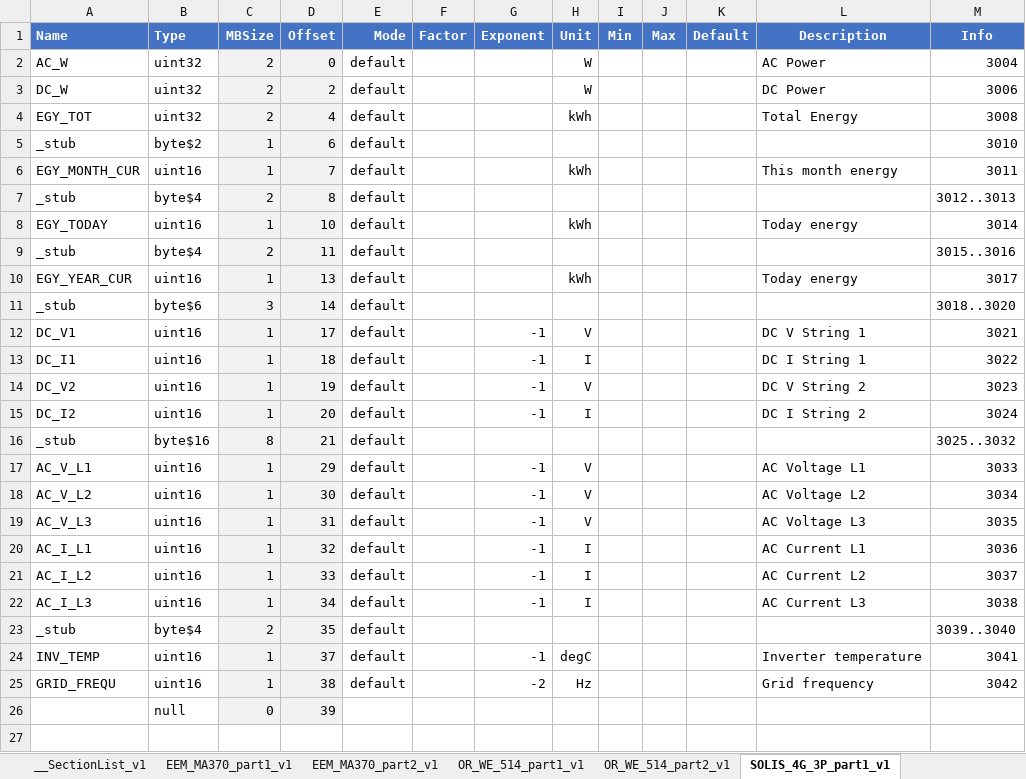
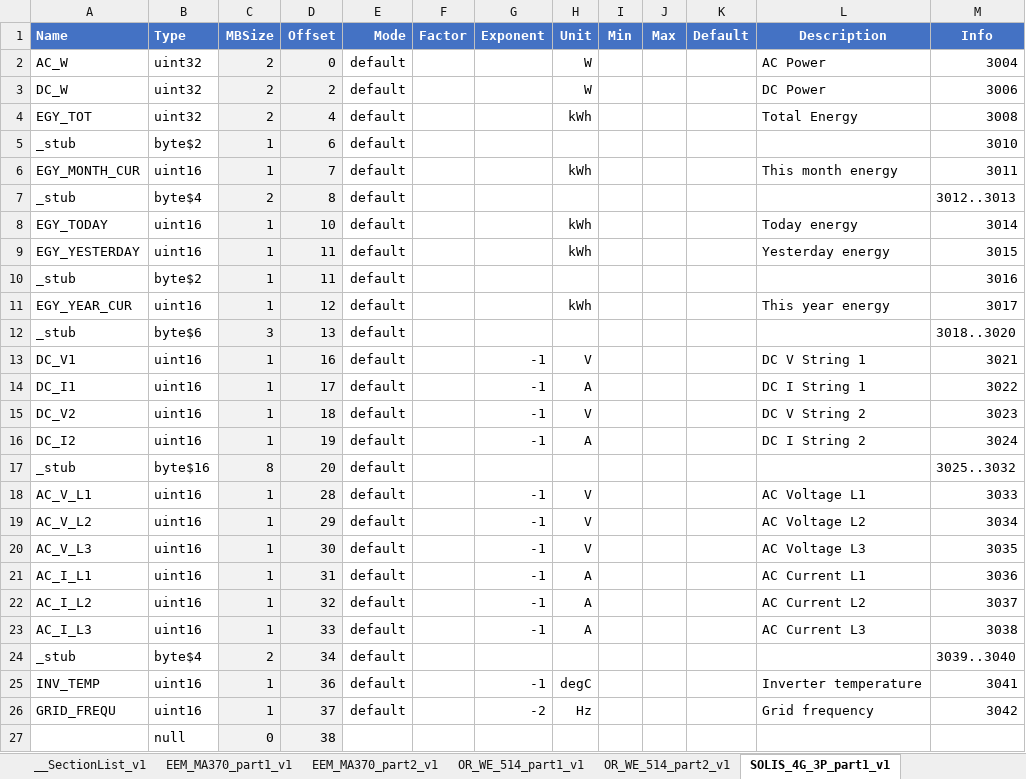
Before and after one commit to dbn-b4e/energy_poller, an Excel workbook: mapping_tools/modbus_defs_dbnpoller.xlsx, sheet SOLIS_4G_3P_part1_v1, drawn as a sheet; values as stored, in another font and other column widths than the file's, no borders; addresses are those after the commit; the diff names each change by its address in the sheet, - before the commit and + after, or states it on an @@ line.

Commit message:
Corrected SOLIS mapping

```diff
--- a/mapping_tools/modbus_defs_dbnpoller.xlsx (sheet SOLIS_4G_3P_part1_v1)
+++ b/mapping_tools/modbus_defs_dbnpoller.xlsx (sheet SOLIS_4G_3P_part1_v1)
+row 9: EGY_YESTERDAY | uint16 | 1 | 11 | default |  |  | kWh |  |  |  | Yesterday energy | 3015
-B10 (Type): byte$4
+B10 (Type): byte$2
-C10 (MBSize): 2
+C10 (MBSize): 1
-M10 (Info): 3015..3016
+M10 (Info): 3016
-D11 (Offset): 13
+D11 (Offset): 12
-L11 (Description): Today energy
+L11 (Description): This year energy
-D12 (Offset): 14
+D12 (Offset): 13
-D13 (Offset): 17
+D13 (Offset): 16
-D14 (Offset): 18
+D14 (Offset): 17
-H14 (Unit): I
+H14 (Unit): A
-D15 (Offset): 19
+D15 (Offset): 18
-D16 (Offset): 20
+D16 (Offset): 19
-H16 (Unit): I
+H16 (Unit): A
-D17 (Offset): 21
+D17 (Offset): 20
-D18 (Offset): 29
+D18 (Offset): 28
-D19 (Offset): 30
+D19 (Offset): 29
-D20 (Offset): 31
+D20 (Offset): 30
-D21 (Offset): 32
+D21 (Offset): 31
-H21:H23 (Unit): I
+H21:H23 (Unit): A
-D22 (Offset): 33
+D22 (Offset): 32
-D23 (Offset): 34
+D23 (Offset): 33
-D24 (Offset): 35
+D24 (Offset): 34
-D25 (Offset): 37
+D25 (Offset): 36
-D26 (Offset): 38
+D26 (Offset): 37
-D27 (Offset): 39
+D27 (Offset): 38
```
Also changed, not shown: sheet __SectionDef, formulas that keep their value, 1 other file.
